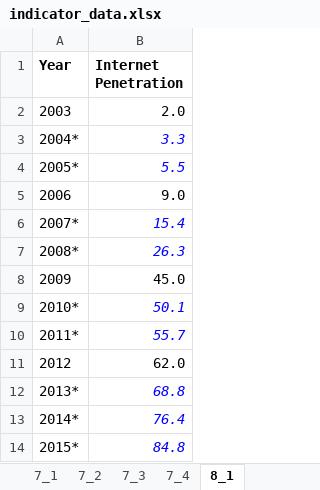
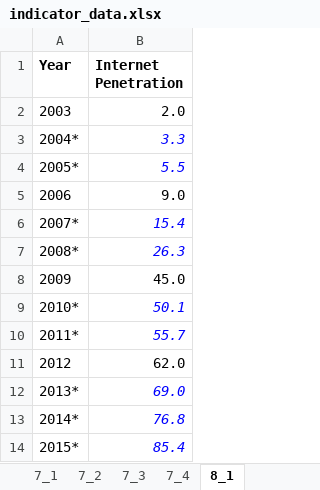
Before and after one commit to opendatakosovo/UNKT-MDG-visualizer, an Excel workbook: data/indicator_data.xlsx, sheet 8_1, drawn as a sheet; values as stored, in another font and other column widths than the file's, no borders; the diff names each change by its address in the sheet, - before the commit and + after, or states it on an @@ line.

Commit message:
Update to numerical values

```diff
--- a/data/indicator_data.xlsx (sheet 8_1)
+++ b/data/indicator_data.xlsx (sheet 8_1)
-B12 (Internet Penetration): 68.8
+B12 (Internet Penetration): 69.0
-B13 (Internet Penetration): 76.4
+B13 (Internet Penetration): 76.8
-B14 (Internet Penetration): 84.8
+B14 (Internet Penetration): 85.4
```
Also changed, not shown: 1 other file.
